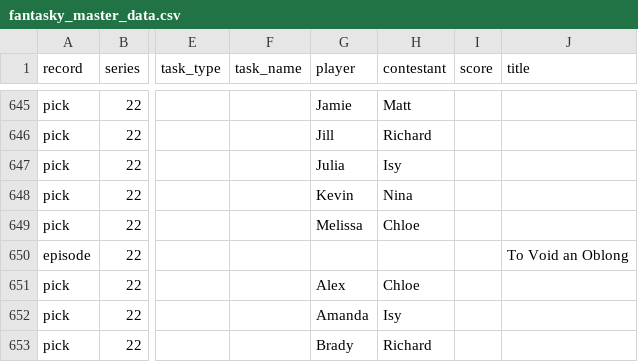
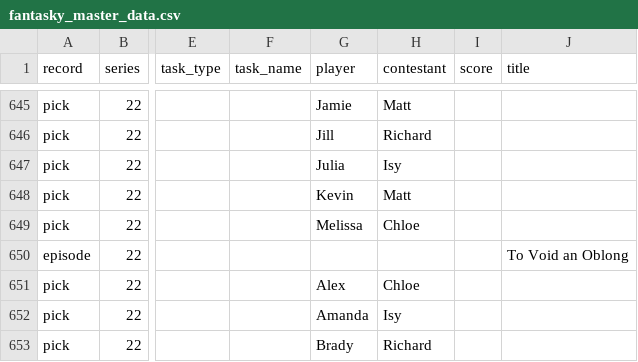
Before and after one commit to kbroadie/Fantasky-Master, a CSV file: data/fantasky_master_data.csv, drawn as a sheet; only a part is shown, gaps mark what is left out; the diff names each change by its address in the sheet, - before the commit and + after, or states it on an @@ line.

Commit message:
Picks: Series 22 Wk 5 (Kevin: Matt)
Picks: Series 22 Wk 5 (Kevin: Matt)

Saved from the app's edit mode.

```diff
--- a/data/fantasky_master_data.csv
+++ b/data/fantasky_master_data.csv
-H648 (contestant): Nina
+H648 (contestant): Matt
```
